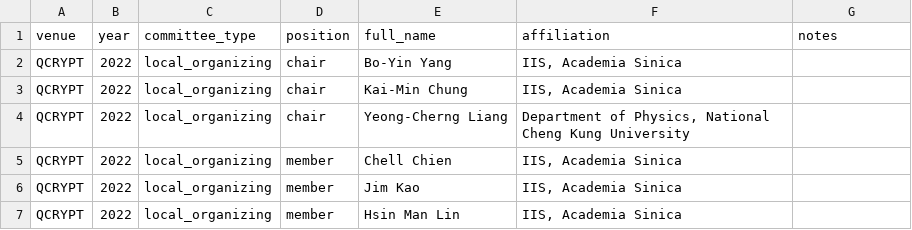
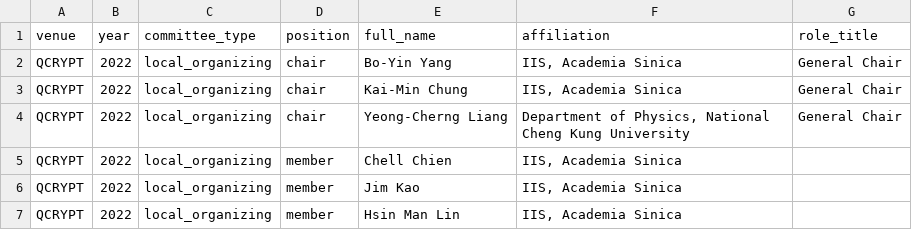
Before and after one commit to IAQI/QuantumDB, a CSV file: tools/scrape_committees/scraped_data/qcrypt_2022_committees.csv, drawn as a sheet; only a part is shown.

```diff
--- a/tools/scrape_committees/scraped_data/qcrypt_2022_committees.csv
+++ b/tools/scrape_committees/scraped_data/qcrypt_2022_committees.csv
@@ -1,5 +1,5 @@
-venue,year,committee_type,position,full_name,affiliation,notes
-QCRYPT,2022,local_organizing,chair,Bo-Yin Yang,"IIS, Academia Sinica",
-QCRYPT,2022,local_organizing,chair,Kai-Min Chung,"IIS, Academia Sinica",
-QCRYPT,2022,local_organizing,chair,Yeong-Cherng Liang,"Department of Physics, National Cheng Kung University",
+venue,year,committee_type,position,full_name,affiliation,role_title
+QCRYPT,2022,local_organizing,chair,Bo-Yin Yang,"IIS, Academia Sinica",General Chair
+QCRYPT,2022,local_organizing,chair,Kai-Min Chung,"IIS, Academia Sinica",General Chair
+QCRYPT,2022,local_organizing,chair,Yeong-Cherng Liang,"Department of Physics, National Cheng Kung University",General Chair
 QCRYPT,2022,local_organizing,member,Chell Chien,"IIS, Academia Sinica",
```
Also changed, not shown: tools/scrape_committees/scraped_data/qcrypt_2018_committees.csv, tools/scrape_committees/scraped_data/qcrypt_2020_committees.csv, 30 other files.
